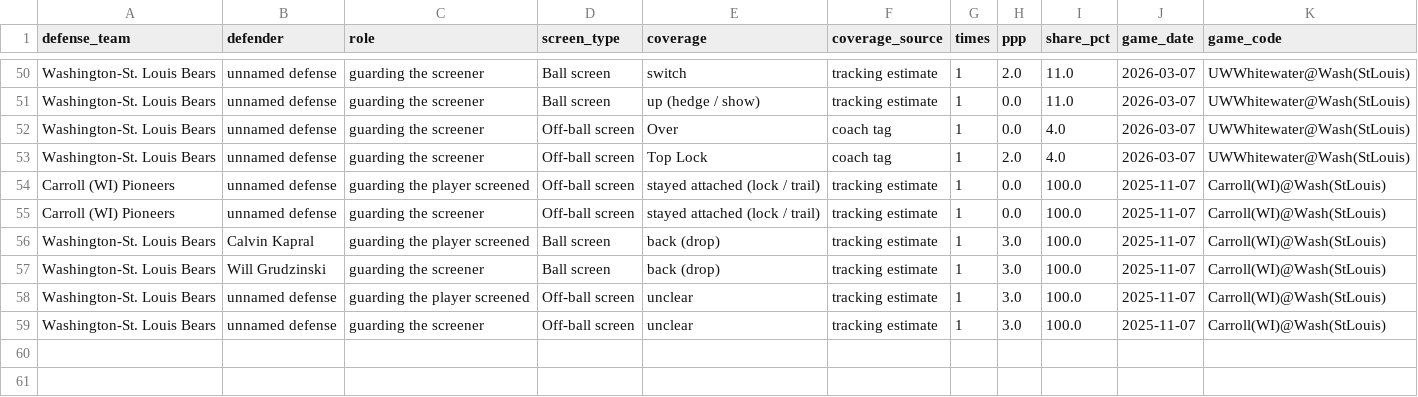
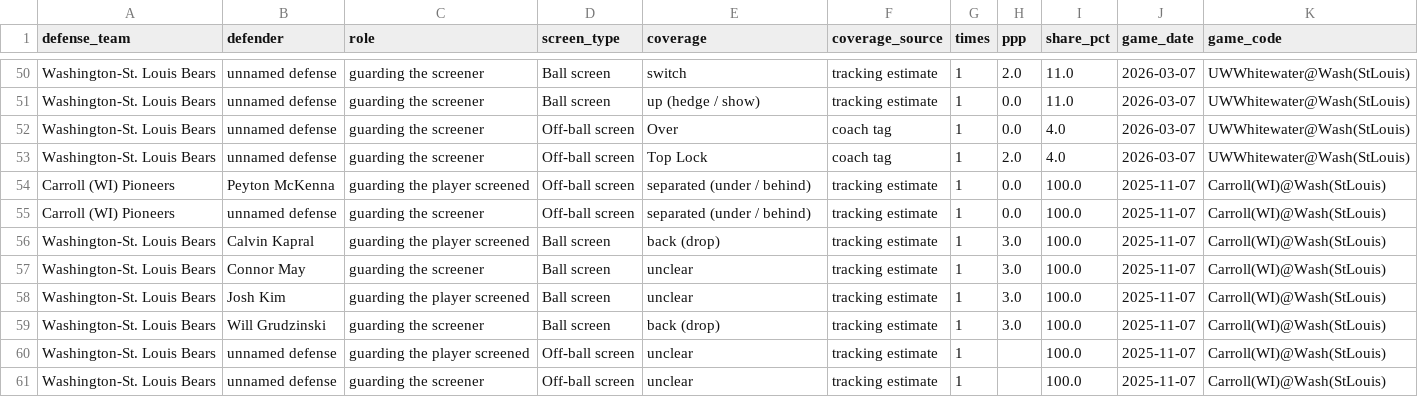
Before and after one commit to fritschcm272/uwwmensbball, a CSV file: data/uww_trk_screen_coverage_by_game.csv, drawn as a sheet; only a part is shown, gaps mark what is left out.

```diff
--- a/data/uww_trk_screen_coverage_by_game.csv
+++ b/data/uww_trk_screen_coverage_by_game.csv
@@ -53,7 +53,9 @@ Washington-St. Louis Bears,unnamed defense,guarding the screener,Off-ball screen
 Washington-St. Louis Bears,unnamed defense,guarding the screener,Off-ball screen,Top Lock,coach tag,1,2.0,4.0,2026-03-07,UWWhitewater@Wash(StLouis)
-Carroll (WI) Pioneers,unnamed defense,guarding the player screened,Off-ball screen,stayed attached (lock / trail),tracking estimate,1,0.0,100.0,2025-11-07,Carroll(WI)@Wash(StLouis)
-Carroll (WI) Pioneers,unnamed defense,guarding the screener,Off-ball screen,stayed attached (lock / trail),tracking estimate,1,0.0,100.0,2025-11-07,Carroll(WI)@Wash(StLouis)
+Carroll (WI) Pioneers,Peyton McKenna,guarding the player screened,Off-ball screen,separated (under / behind),tracking estimate,1,0.0,100.0,2025-11-07,Carroll(WI)@Wash(StLouis)
+Carroll (WI) Pioneers,unnamed defense,guarding the screener,Off-ball screen,separated (under / behind),tracking estimate,1,0.0,100.0,2025-11-07,Carroll(WI)@Wash(StLouis)
 Washington-St. Louis Bears,Calvin Kapral,guarding the player screened,Ball screen,back (drop),tracking estimate,1,3.0,100.0,2025-11-07,Carroll(WI)@Wash(StLouis)
+Washington-St. Louis Bears,Connor May,guarding the screener,Ball screen,unclear,tracking estimate,1,3.0,100.0,2025-11-07,Carroll(WI)@Wash(StLouis)
+Washington-St. Louis Bears,Josh Kim,guarding the player screened,Ball screen,unclear,tracking estimate,1,3.0,100.0,2025-11-07,Carroll(WI)@Wash(StLouis)
 Washington-St. Louis Bears,Will Grudzinski,guarding the screener,Ball screen,back (drop),tracking estimate,1,3.0,100.0,2025-11-07,Carroll(WI)@Wash(StLouis)
-Washington-St. Louis Bears,unnamed defense,guarding the player screened,Off-ball screen,unclear,tracking estimate,1,3.0,100.0,2025-11-07,Carroll(WI)@Wash(StLouis)
-Washington-St. Louis Bears,unnamed defense,guarding the screener,Off-ball screen,unclear,tracking estimate,1,3.0,100.0,2025-11-07,Carroll(WI)@Wash(StLouis)
+Washington-St. Louis Bears,unnamed defense,guarding the player screened,Off-ball screen,unclear,tracking estimate,1,,100.0,2025-11-07,Carroll(WI)@Wash(StLouis)
+Washington-St. Louis Bears,unnamed defense,guarding the screener,Off-ball screen,unclear,tracking estimate,1,,100.0,2025-11-07,Carroll(WI)@Wash(StLouis)
```
Also changed, not shown: data/uww_tag_model_history.csv, data/uww_trk_help_by_game.csv, 41 other files.
